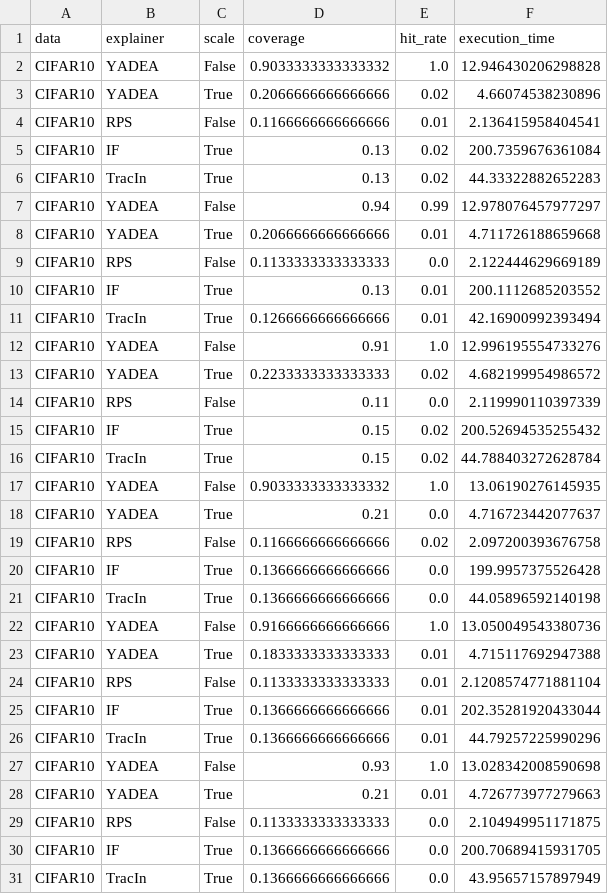
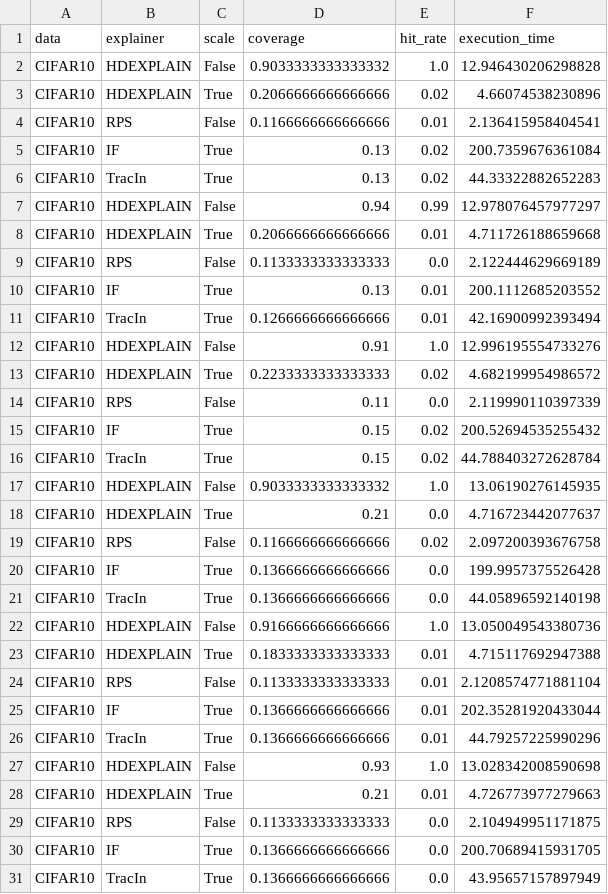
Before and after one commit to MahtabSarvmaili/HDExplain, a CSV file: random_noise_tables/Explainability_CIFAR10.csv, drawn as a sheet; only a part is shown; the diff covers the shown part only.

```diff
--- a/random_noise_tables/Explainability_CIFAR10.csv
+++ b/random_noise_tables/Explainability_CIFAR10.csv
@@ -1,4 +1,4 @@
 data,explainer,scale,coverage,hit_rate,execution_time
-CIFAR10,YADEA,False,0.9033333333333332,1.0,12.946430206298828
-CIFAR10,YADEA,True,0.2066666666666666,0.02,4.66074538230896
+CIFAR10,HDEXPLAIN,False,0.9033333333333332,1.0,12.946430206298828
+CIFAR10,HDEXPLAIN,True,0.2066666666666666,0.02,4.66074538230896
 CIFAR10,RPS,False,0.1166666666666666,0.01,2.136415958404541
@@ -6,4 +6,4 @@ CIFAR10,IF,True,0.13,0.02,200.7359676361084
 CIFAR10,TracIn,True,0.13,0.02,44.33322882652283
-CIFAR10,YADEA,False,0.94,0.99,12.978076457977297
-CIFAR10,YADEA,True,0.2066666666666666,0.01,4.711726188659668
+CIFAR10,HDEXPLAIN,False,0.94,0.99,12.978076457977297
+CIFAR10,HDEXPLAIN,True,0.2066666666666666,0.01,4.711726188659668
 CIFAR10,RPS,False,0.1133333333333333,0.0,2.122444629669189
@@ -11,4 +11,4 @@ CIFAR10,IF,True,0.13,0.01,200.1112685203552
 CIFAR10,TracIn,True,0.1266666666666666,0.01,42.16900992393494
-CIFAR10,YADEA,False,0.91,1.0,12.996195554733276
-CIFAR10,YADEA,True,0.2233333333333333,0.02,4.682199954986572
+CIFAR10,HDEXPLAIN,False,0.91,1.0,12.996195554733276
+CIFAR10,HDEXPLAIN,True,0.2233333333333333,0.02,4.682199954986572
 CIFAR10,RPS,False,0.11,0.0,2.119990110397339
@@ -16,4 +16,4 @@ CIFAR10,IF,True,0.15,0.02,200.52694535255432
 CIFAR10,TracIn,True,0.15,0.02,44.788403272628784
-CIFAR10,YADEA,False,0.9033333333333332,1.0,13.06190276145935
-CIFAR10,YADEA,True,0.21,0.0,4.716723442077637
+CIFAR10,HDEXPLAIN,False,0.9033333333333332,1.0,13.06190276145935
+CIFAR10,HDEXPLAIN,True,0.21,0.0,4.716723442077637
 CIFAR10,RPS,False,0.1166666666666666,0.02,2.097200393676758
@@ -21,4 +21,4 @@ CIFAR10,IF,True,0.1366666666666666,0.0,199.9957375526428
 CIFAR10,TracIn,True,0.1366666666666666,0.0,44.05896592140198
-CIFAR10,YADEA,False,0.9166666666666666,1.0,13.050049543380736
-CIFAR10,YADEA,True,0.1833333333333333,0.01,4.715117692947388
+CIFAR10,HDEXPLAIN,False,0.9166666666666666,1.0,13.050049543380736
+CIFAR10,HDEXPLAIN,True,0.1833333333333333,0.01,4.715117692947388
 CIFAR10,RPS,False,0.1133333333333333,0.01,2.1208574771881104
@@ -26,4 +26,4 @@ CIFAR10,IF,True,0.1366666666666666,0.01,202.35281920433044
 CIFAR10,TracIn,True,0.1366666666666666,0.01,44.79257225990296
-CIFAR10,YADEA,False,0.93,1.0,13.028342008590698
-CIFAR10,YADEA,True,0.21,0.01,4.726773977279663
+CIFAR10,HDEXPLAIN,False,0.93,1.0,13.028342008590698
+CIFAR10,HDEXPLAIN,True,0.21,0.01,4.726773977279663
 CIFAR10,RPS,False,0.1133333333333333,0.0,2.104949951171875
```
Also changed, not shown: 48 edited cells elsewhere in this file, random_noise_tables/Explainability_MRI.csv, tables/Debug_CIFAR10.csv, 26 other files.
